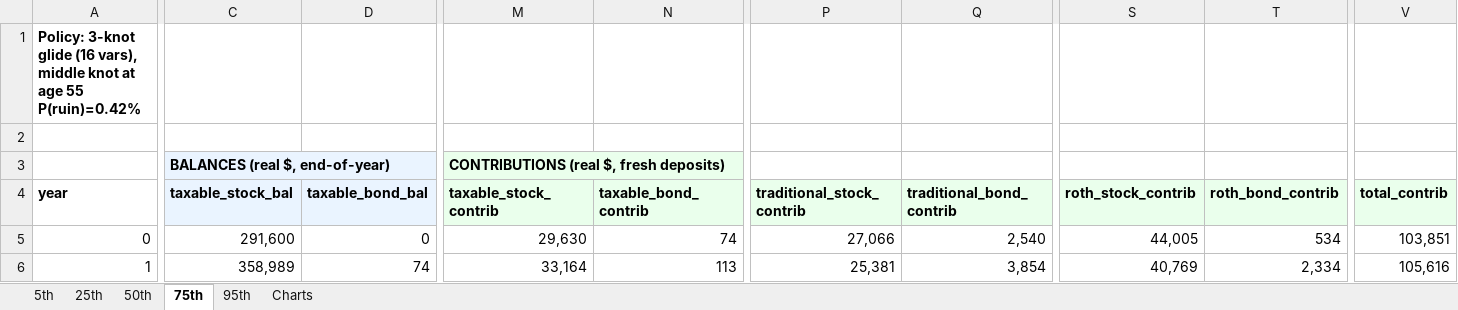
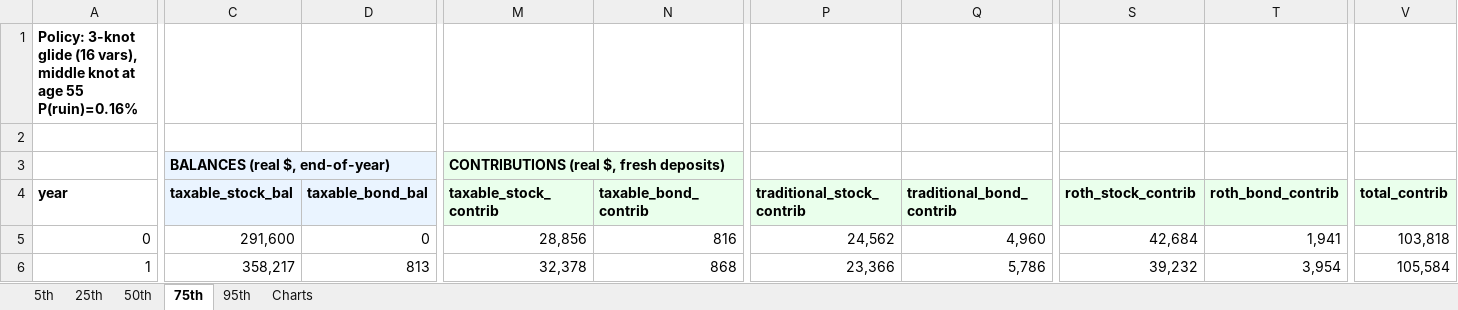
Before and after one commit to grccai/ChangePointDetection.jl, an Excel workbook: retirement-simulator/examples/trial_3knot_allocation.xlsx, sheet 75th, drawn as a sheet; only a part is shown, gaps mark what is left out; values as stored, in another font and other column widths than the file's, no borders; the diff covers the shown part only; the diff names each change by its address in the sheet, - before the commit and + after, or states it on an @@ line.

```diff
--- a/retirement-simulator/examples/trial_3knot_allocation.xlsx (sheet 75th)
+++ b/retirement-simulator/examples/trial_3knot_allocation.xlsx (sheet 75th)
-A1 (year): …age 55 P(ruin)=0.42%
+A1 (year): …age 55 P(ruin)=0.16%
-M5 (taxable_stock_contrib): 29,630
+M5 (taxable_stock_contrib): 28,856
-N5 (taxable_bond_contrib): 74
+N5 (taxable_bond_contrib): 816
-P5 (traditional_stock_contrib): 27,066
+P5 (traditional_stock_contrib): 24,562
-Q5 (traditional_bond_contrib): 2,540
+Q5 (traditional_bond_contrib): 4,960
-S5 (roth_stock_contrib): 44,005
+S5 (roth_stock_contrib): 42,684
-T5 (roth_bond_contrib): 534
+T5 (roth_bond_contrib): 1,941
-V5 (total_contrib): 103,851
+V5 (total_contrib): 103,818
-C6 (taxable_stock_bal): 358,989
+C6 (taxable_stock_bal): 358,217
-D6 (taxable_bond_bal): 74
+D6 (taxable_bond_bal): 813
-M6 (taxable_stock_contrib): 33,164
+M6 (taxable_stock_contrib): 32,378
-N6 (taxable_bond_contrib): 113
+N6 (taxable_bond_contrib): 868
-P6 (traditional_stock_contrib): 25,381
+P6 (traditional_stock_contrib): 23,366
-Q6 (traditional_bond_contrib): 3,854
+Q6 (traditional_bond_contrib): 5,786
-S6 (roth_stock_contrib): 40,769
+S6 (roth_stock_contrib): 39,232
-T6 (roth_bond_contrib): 2,334
+T6 (roth_bond_contrib): 3,954
-V6 (total_contrib): 105,616
+V6 (total_contrib): 105,584
```
Also changed, not shown: 564 edited cells elsewhere in this sheet, sheet 25th, sheet 50th, sheet 95th, sheet 5th, sheet Charts, charts or pictures, 1 other file.
